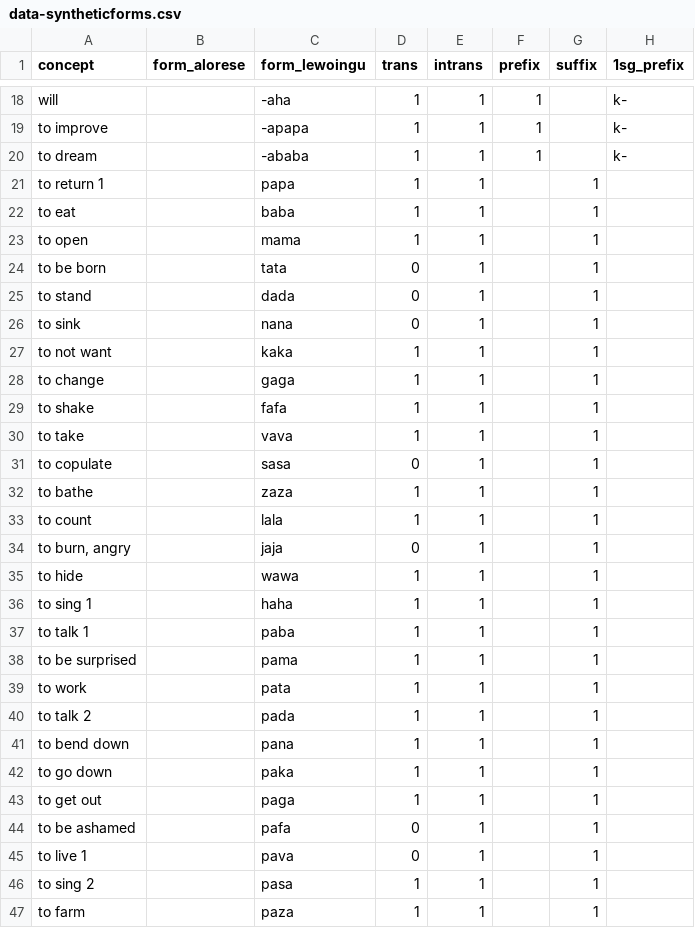
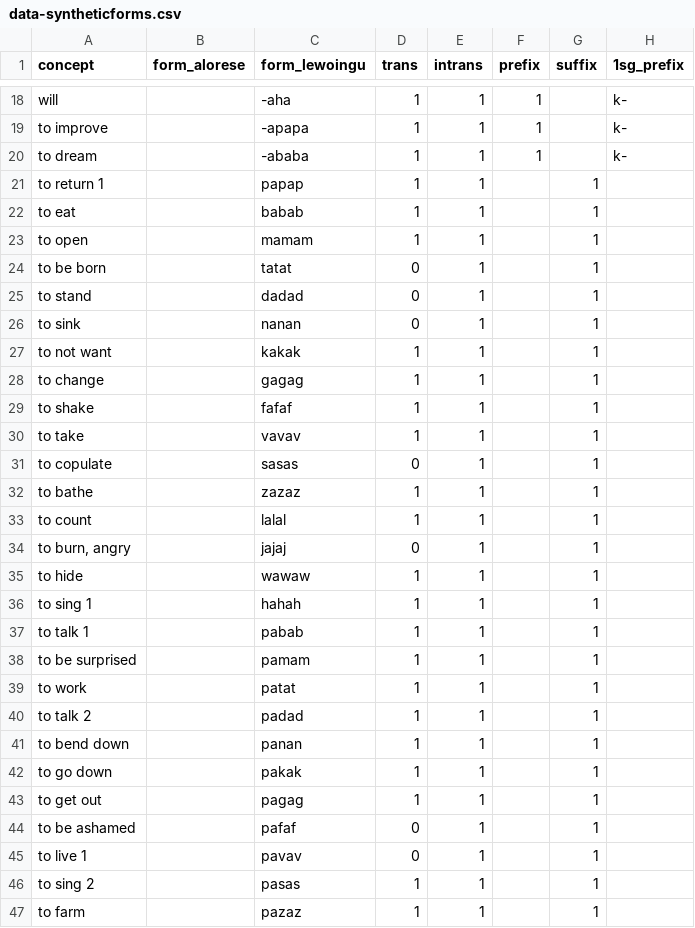
Before and after one commit to peterdekker/agents-intergenerational, a CSV file: data/data-syntheticforms.csv, drawn as a sheet; only a part is shown, gaps mark what is left out; the diff covers the shown part only; the diff names each change by its address in the sheet, - before the commit and + after, or states it on an @@ line.

Commit message:
Changed form of synthetic forms

```diff
--- a/data/data-syntheticforms.csv
+++ b/data/data-syntheticforms.csv
-C21 (form_lewoingu): papa
+C21 (form_lewoingu): papap
-C22 (form_lewoingu): baba
+C22 (form_lewoingu): babab
-C23 (form_lewoingu): mama
+C23 (form_lewoingu): mamam
-C24 (form_lewoingu): tata
+C24 (form_lewoingu): tatat
-C25 (form_lewoingu): dada
+C25 (form_lewoingu): dadad
-C26 (form_lewoingu): nana
+C26 (form_lewoingu): nanan
-C27 (form_lewoingu): kaka
+C27 (form_lewoingu): kakak
-C28 (form_lewoingu): gaga
+C28 (form_lewoingu): gagag
-C29 (form_lewoingu): fafa
+C29 (form_lewoingu): fafaf
-C30 (form_lewoingu): vava
+C30 (form_lewoingu): vavav
-C31 (form_lewoingu): sasa
+C31 (form_lewoingu): sasas
-C32 (form_lewoingu): zaza
+C32 (form_lewoingu): zazaz
-C33 (form_lewoingu): lala
+C33 (form_lewoingu): lalal
-C34 (form_lewoingu): jaja
+C34 (form_lewoingu): jajaj
-C35 (form_lewoingu): wawa
+C35 (form_lewoingu): wawaw
-C36 (form_lewoingu): haha
+C36 (form_lewoingu): hahah
-C37 (form_lewoingu): paba
+C37 (form_lewoingu): pabab
-C38 (form_lewoingu): pama
+C38 (form_lewoingu): pamam
-C39 (form_lewoingu): pata
+C39 (form_lewoingu): patat
-C40 (form_lewoingu): pada
+C40 (form_lewoingu): padad
-C41 (form_lewoingu): pana
+C41 (form_lewoingu): panan
-C42 (form_lewoingu): paka
+C42 (form_lewoingu): pakak
-C43 (form_lewoingu): paga
+C43 (form_lewoingu): pagag
-C44 (form_lewoingu): pafa
+C44 (form_lewoingu): pafaf
-C45 (form_lewoingu): pava
+C45 (form_lewoingu): pavav
-C46 (form_lewoingu): pasa
+C46 (form_lewoingu): pasas
-C47 (form_lewoingu): paza
+C47 (form_lewoingu): pazaz
```
Also changed, not shown: 12 edited cells elsewhere in this file.
